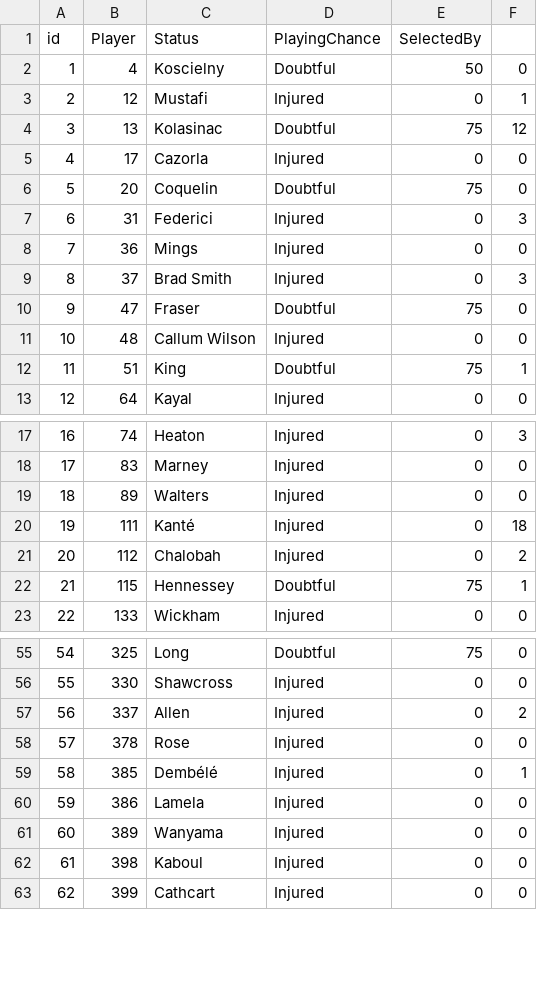
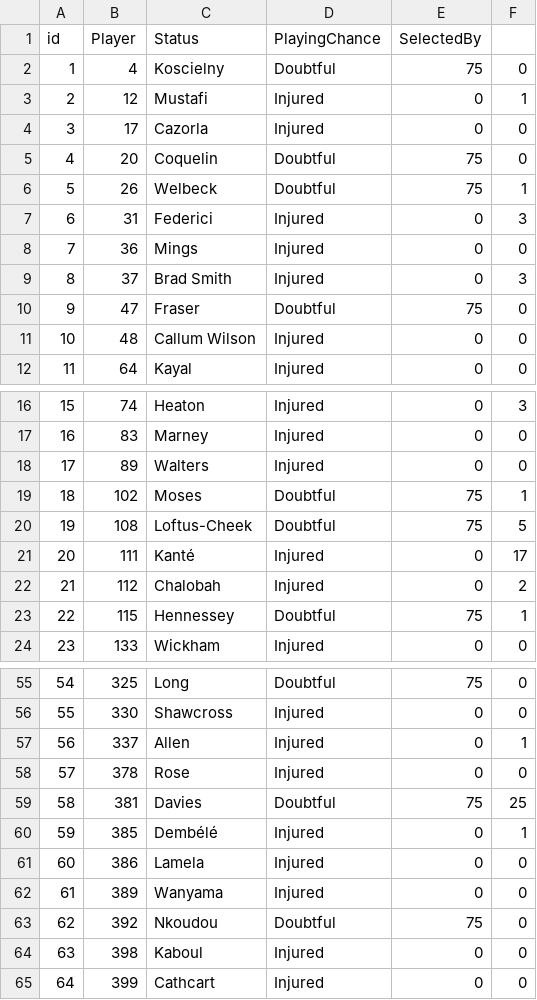
Before and after one commit to gpoudel/FPL-Analytics, a CSV file: fplBoardLive/data/injuryDF_yesterday.csv, drawn as a sheet; only a part is shown, gaps mark what is left out; removed rows and columns are numbered as before the commit, all else as after; the diff covers the shown part only; the diff names each change by its address in the sheet, - before the commit and + after, or states it on an @@ line.

```diff
--- a/fplBoardLive/data/injuryDF_yesterday.csv
+++ b/fplBoardLive/data/injuryDF_yesterday.csv
-E2 (SelectedBy): 50
+E2 (SelectedBy): 75
-row 4: 3 | 13 | Kolasinac | Doubtful | 75 | 12
@@ column A (id) renumbered from row 4 down @@
+row 6: 5 | 26 | Welbeck | Doubtful | 75 | 1
-row 12: 11 | 51 | King | Doubtful | 75 | 1
+row 19: 18 | 102 | Moses | Doubtful | 75 | 1
+row 20: 19 | 108 | Loftus-Cheek | Doubtful | 75 | 5
-F21: 18
+F21: 17
-F57: 2
+F57: 1
+row 59: 58 | 381 | Davies | Doubtful | 75 | 25
+row 63: 62 | 392 | Nkoudou | Doubtful | 75 | 0
```
Also changed, not shown: 3 added rows, 5 removed rows and 8 edited cells elsewhere in this file, fplBoardLive/data/DailyPriceUpdate.csv, 13 other files.
